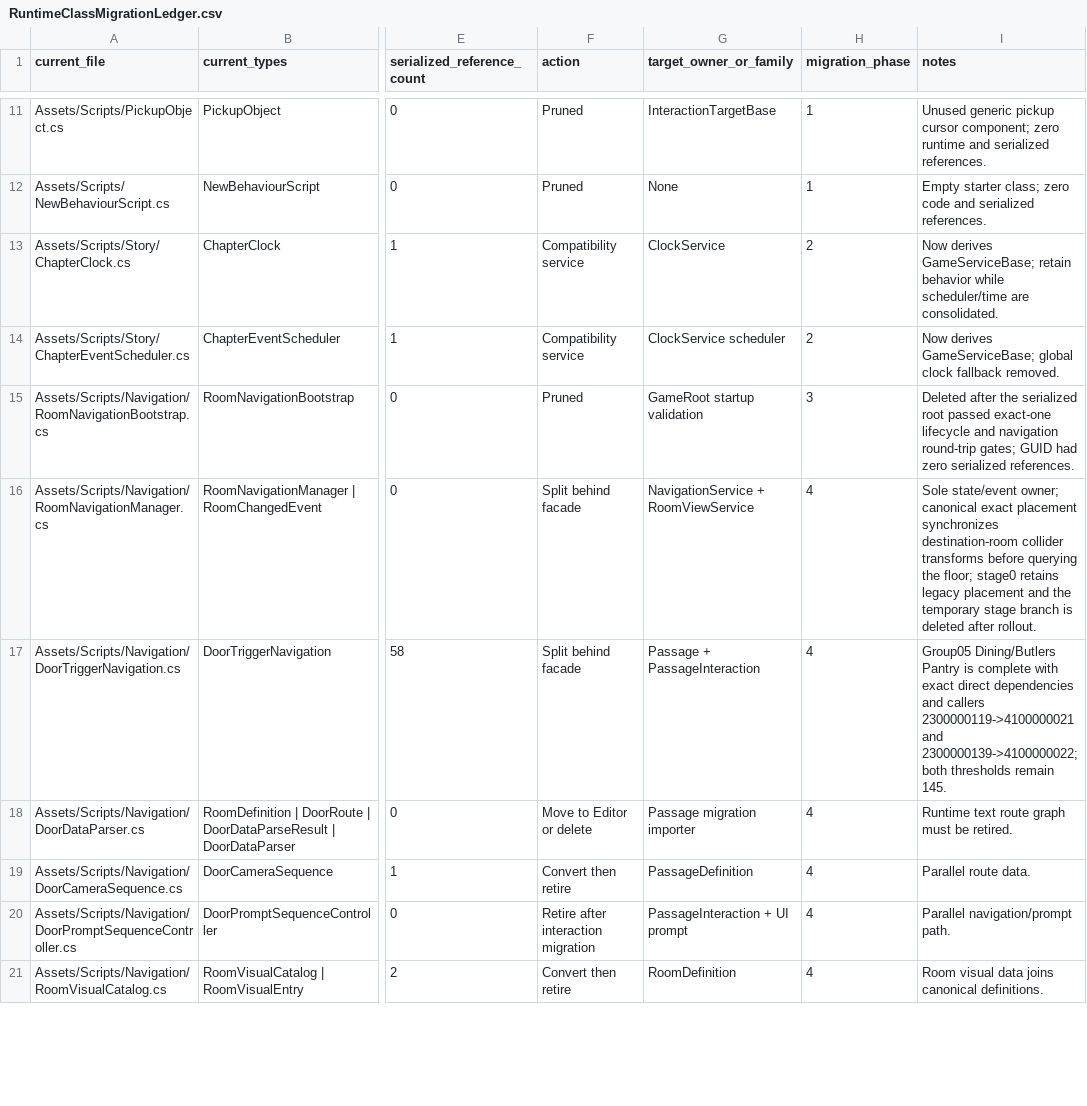
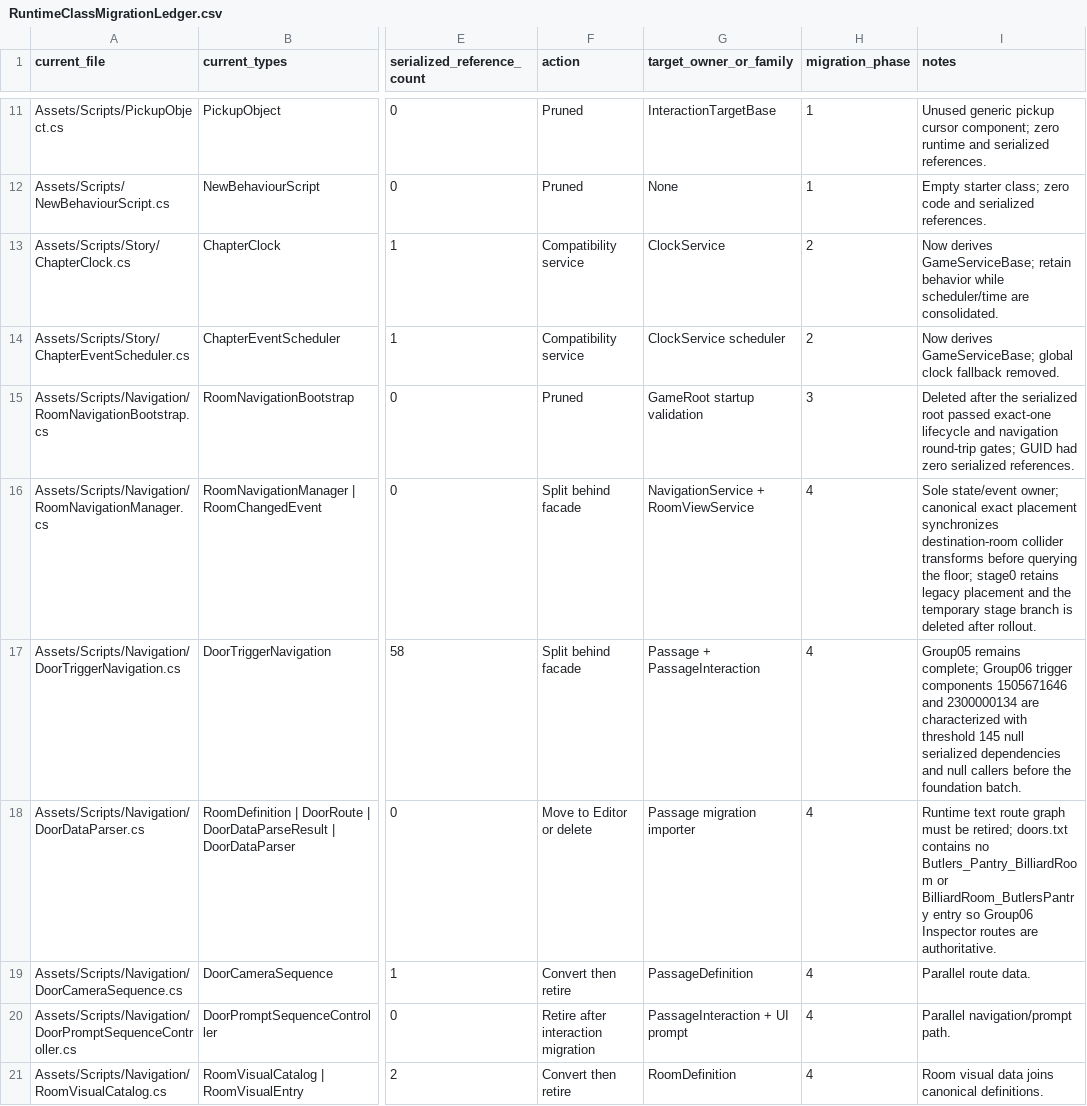
Before and after one commit to redgargoyle/ChateauElsewhere, a CSV file: Docs/Architecture/RuntimeClassMigrationLedger.csv, drawn as a sheet; only a part is shown, gaps mark what is left out; the diff covers the shown part only; the diff names each change by its address in the sheet, - before the commit and + after, or states it on an @@ line.

Commit message:
test(navigation): characterize billiard route

```diff
--- a/Docs/Architecture/RuntimeClassMigrationLedger.csv
+++ b/Docs/Architecture/RuntimeClassMigrationLedger.csv
-I17 (notes): Group05 Dining/Butlers Pantry is complete with exact direct dependencies and callers 2300000119->4100000021 and 2300000139->4100000022; both thresholds remain 145.
+I17 (notes): Group05 remains complete; Group06 trigger components 1505671646 and 2300000134 are characterized with threshold 145 null serialized dependencies and null callers before the foundation batch.
-I18 (notes): …must be retired.
+I18 (notes): …must be retired; doors.txt contains no Butlers_Pantry_BilliardRoom or BilliardRoom_ButlersPantry entry so Group06 Inspector routes are authoritative.
```
Also changed, not shown: 6 edited cells elsewhere in this file, Docs/Architecture/RemainingRouteInventory.csv, 7 other files.
